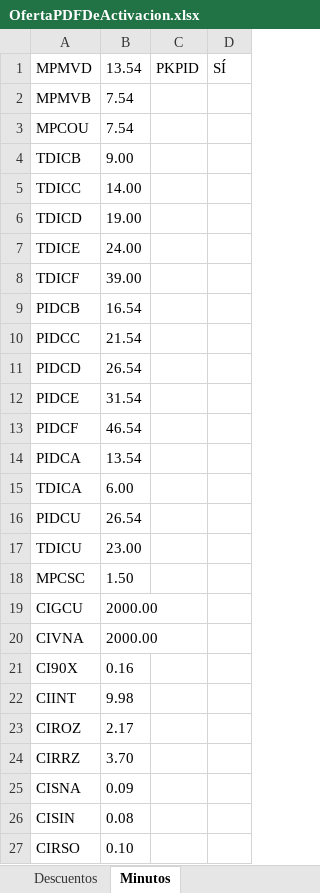
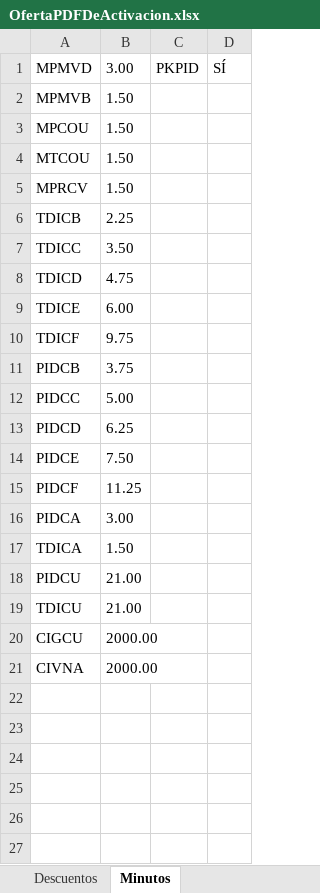
Before and after one commit to ahm22508/Automation_Oferta_And_Anexion_De_Cif_Cases, an Excel workbook: OfertaPDFDeActivacion.xlsx, sheet Minutos, drawn as a sheet; values as stored, in another font and other column widths than the file's, no borders; removed rows and columns are numbered as before the commit, all else as after; the diff names each change by its address in the sheet, - before the commit and + after, or states it on an @@ line.

```diff
--- a/OfertaPDFDeActivacion.xlsx (sheet Minutos)
+++ b/OfertaPDFDeActivacion.xlsx (sheet Minutos)
-B1: 13.54
+B1: 3.00
-B2:B3: 7.54
+B2:B3: 1.50
+row 4: MTCOU | 1.50
+row 5: MPRCV | 1.50
-B6: 9.00
+B6: 2.25
-B7: 14.00
+B7: 3.50
-B8: 19.00
+B8: 4.75
-B9: 24.00
+B9: 6.00
-B10: 39.00
+B10: 9.75
-B11: 16.54
+B11: 3.75
-B12: 21.54
+B12: 5.00
-B13: 26.54
+B13: 6.25
-B14: 31.54
+B14: 7.50
-B15: 46.54
+B15: 11.25
-B16: 13.54
+B16: 3.00
-B17: 6.00
+B17: 1.50
-B18: 26.54
+B18: 21.00
-B19: 23.00
+B19: 21.00
-row 18: MPCSC | 1.50
-row 21: CI90X | 0.16
-row 22: CIINT | 9.98
-row 23: CIROZ | 2.17
-row 24: CIRRZ | 3.70
-row 25: CISNA | 0.09
-row 26: CISIN | 0.08
-row 27: CIRSO | 0.10
```
Also changed, not shown: sheet Trenes, sheet PosventaYBROXXX, sheet Descuentos, 4 other files.
